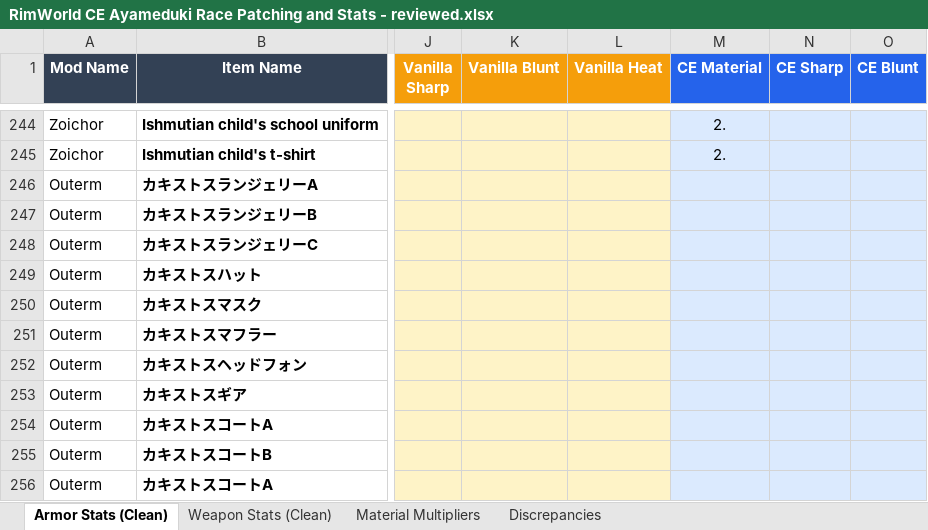
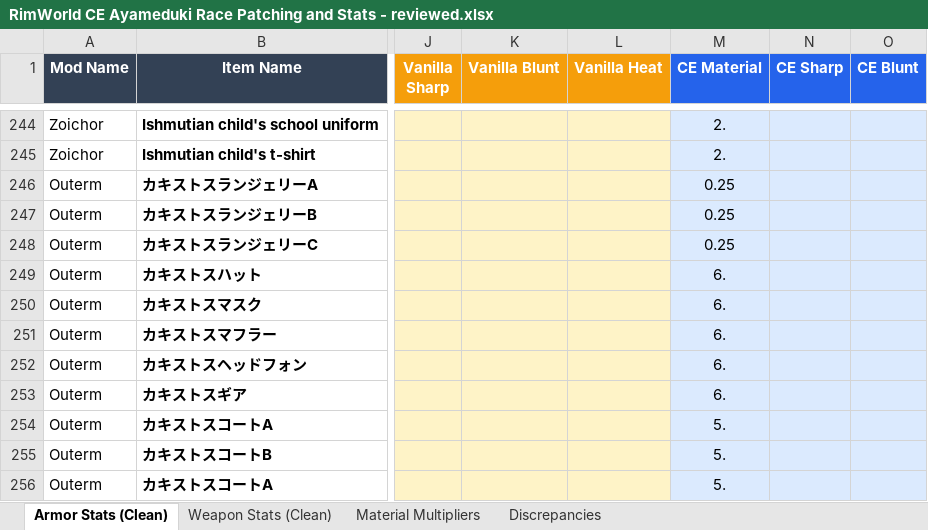
Before and after one commit to ZadesSC/ayameduki_races_ce_patch, an Excel workbook: RimWorld CE Ayameduki Race Patching and Stats - reviewed.xlsx, sheet Armor Stats (Clean), drawn as a sheet; only a part is shown, gaps mark what is left out; values as stored, in another font and other column widths than the file's, no borders; table styles not drawn; the diff covers the shown part only; the diff names each change by its address in the sheet, - before the commit and + after, or states it on an @@ line.

```diff
--- a/RimWorld CE Ayameduki Race Patching and Stats - reviewed.xlsx (sheet Armor Stats (Clean))
+++ b/RimWorld CE Ayameduki Race Patching and Stats - reviewed.xlsx (sheet Armor Stats (Clean))
-M246:M248 (CE Material): (empty)
+M246:M248 (CE Material): 0.25
-M249:M253 (CE Material): (empty)
+M249:M253 (CE Material): 6.
-M254:M256 (CE Material): (empty)
+M254:M256 (CE Material): 5.
```
Also changed, not shown: 2 added rows and 8 edited cells elsewhere in this sheet, sheet Weapon Stats (Clean), 5 other files.
